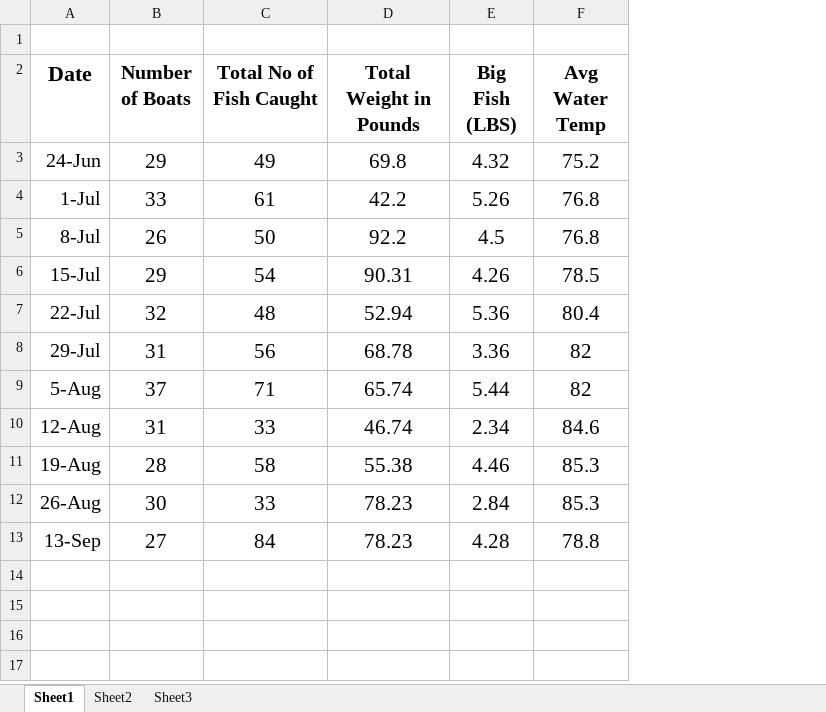
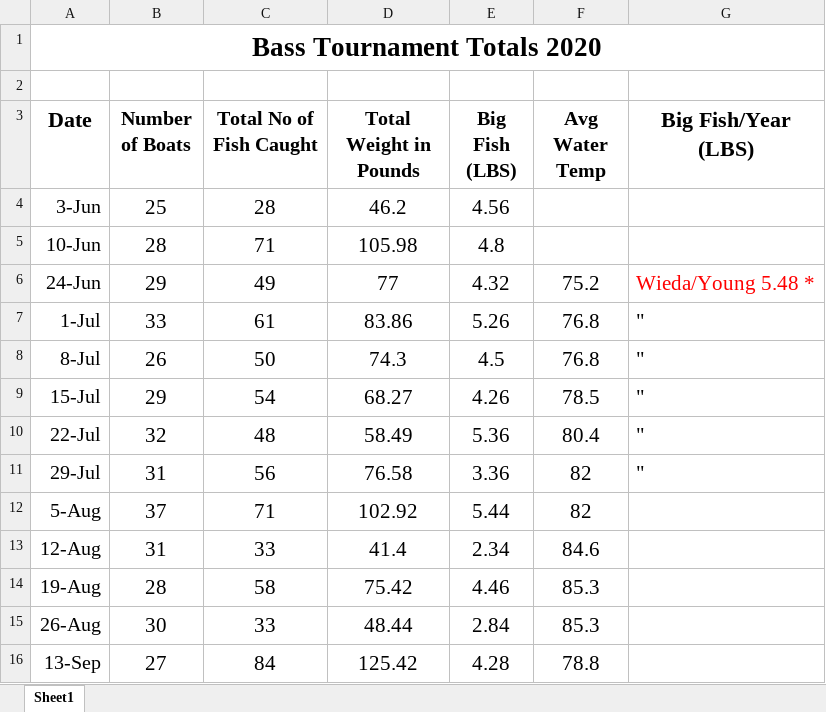
Before and after one commit to istarlet/buddy_bass_tournament, an Excel workbook: data/Buddy Bass Tournament 2020.xlsx, sheet Sheet1, drawn as a sheet; values as stored, in another font and other column widths than the file's, no borders; charts and pictures not drawn; addresses are those after the commit; the diff names each change by its address in the sheet, - before the commit and + after, or states it on an @@ line.

Commit message:
Add updated 2020 excel sheet

```diff
--- a/data/Buddy Bass Tournament 2020.xlsx (sheet Sheet1)
+++ b/data/Buddy Bass Tournament 2020.xlsx (sheet Sheet1)
-sheet tab: Sheet2
-sheet tab: Sheet3
+column G (Big Fish/Year (LBS)), rows 6-11: Wieda/Young 5.48 * | " | " | " | " | "
+row 1: Bass Tournament Totals 2020
+row 4: 3-Jun | 25 | 28 | 46.2 | 4.56
+row 5: 10-Jun | 28 | 71 | 105.98 | 4.8
-D6 (Total Weight in Pounds): 69.8
+D6 (Total Weight in Pounds): 77
-D7 (Total Weight in Pounds): 42.2
+D7 (Total Weight in Pounds): 83.86
-D8 (Total Weight in Pounds): 92.2
+D8 (Total Weight in Pounds): 74.3
-D9 (Total Weight in Pounds): 90.31
+D9 (Total Weight in Pounds): 68.27
-D10 (Total Weight in Pounds): 52.94
+D10 (Total Weight in Pounds): 58.49
-D11 (Total Weight in Pounds): 68.78
+D11 (Total Weight in Pounds): 76.58
-D12 (Total Weight in Pounds): 65.74
+D12 (Total Weight in Pounds): 102.92
-D13 (Total Weight in Pounds): 46.74
+D13 (Total Weight in Pounds): 41.4
-D14 (Total Weight in Pounds): 55.38
+D14 (Total Weight in Pounds): 75.42
-D15 (Total Weight in Pounds): 78.23
+D15 (Total Weight in Pounds): 48.44
-D16 (Total Weight in Pounds): 78.23
+D16 (Total Weight in Pounds): 125.42
```
Also changed, not shown: charts or pictures.
